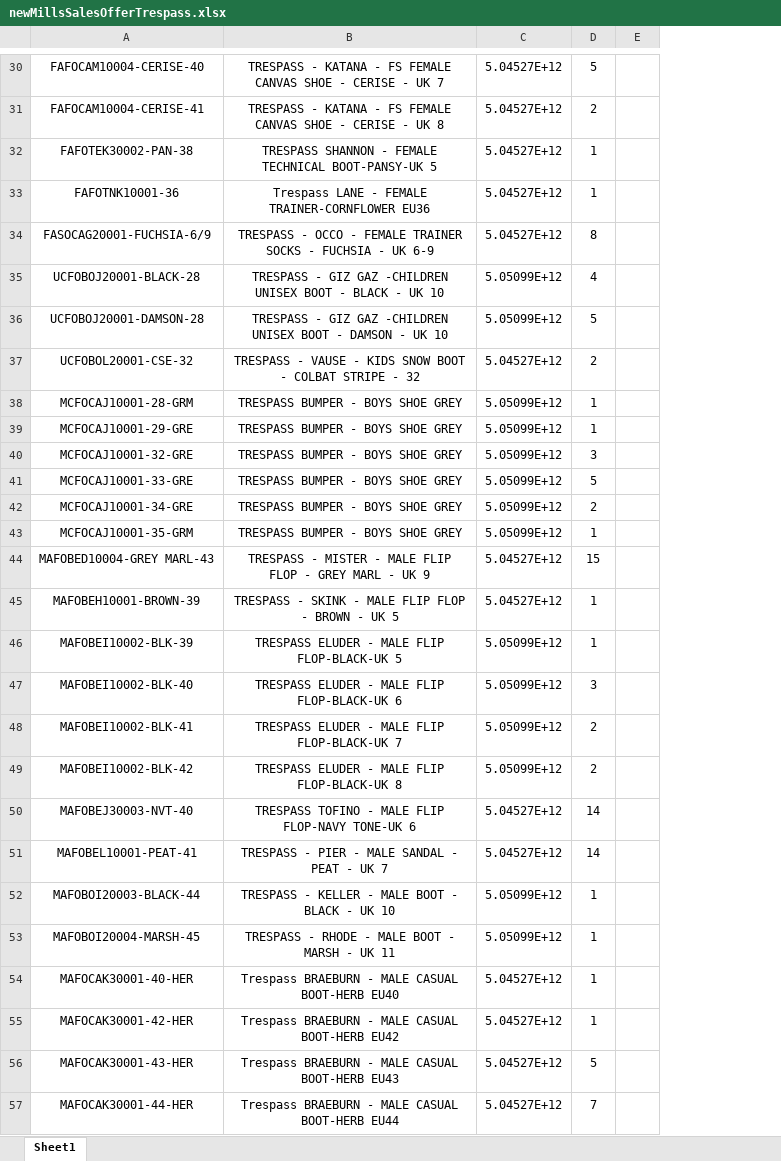
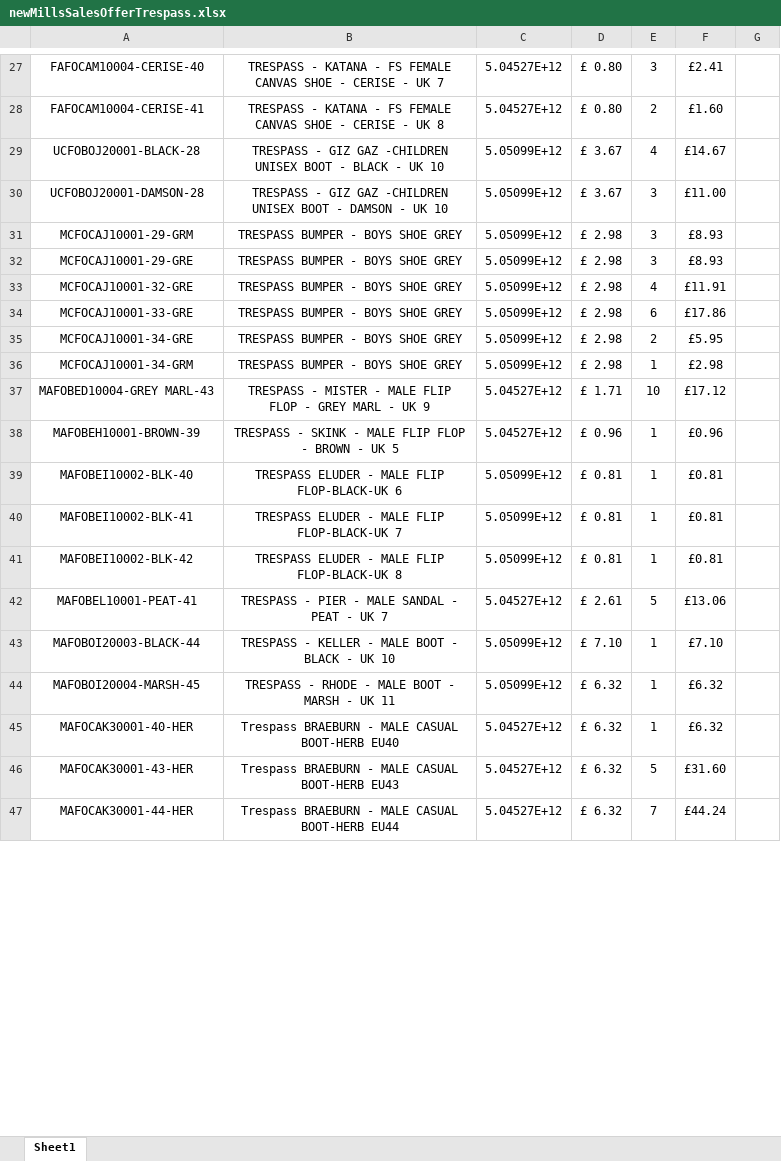
Before and after one commit to rogueco/NewMillsGroup, an Excel workbook: offers/downloadableOffers/newMillsSalesOfferTrespass.xlsx, sheet Sheet1, drawn as a sheet; only a part is shown, gaps mark what is left out; values as stored, in another font and other column widths than the file's, no borders; charts and pictures not drawn; removed rows and columns are numbered as before the commit, all else as after; the diff covers the shown part only; the diff names each change by its address in the sheet, - before the commit and + after, or states it on an @@ line.

```diff
--- a/offers/downloadableOffers/newMillsSalesOfferTrespass.xlsx (sheet Sheet1)
+++ b/offers/downloadableOffers/newMillsSalesOfferTrespass.xlsx (sheet Sheet1)
+column D, rows 27-47: £ 0.80 | £ 0.80 | £ 3.67 | £ 3.67 | £ 2.98 | £ 2.98 | £ 2.98 | £ 2.98 | £ 2.98 | £ 2.98 | £ 1.71 | £ 0.96 | £ 0.81 | £ 0.81 | £ 0.81 | £ 2.61 | £ 7.10 | £ 6.32 | £ 6.32 | £ 6.32 | £ 6.32
+column F, rows 27-47: £2.41 | £1.60 | £14.67 | £11.00 | £8.93 | £8.93 | £11.91 | £17.86 | £5.95 | £2.98 | £17.12 | £0.96 | £0.81 | £0.81 | £0.81 | £13.06 | £7.10 | £6.32 | £6.32 | £31.60 | £44.24
-E27: 5
+E27: 3
-row 32: FAFOTEK30002-PAN-38 | TRESPASS SHANNON - FEMALE TECHNICAL BOOT-PANSY-UK 5 | 5.04527E+12 | 1
-row 33: FAFOTNK10001-36 | Trespass LANE - FEMALE TRAINER-CORNFLOWER EU36 | 5.04527E+12 | 1
-row 34: FASOCAG20001-FUCHSIA-6/9 | TRESPASS - OCCO - FEMALE TRAINER SOCKS - FUCHSIA - UK 6-9 | 5.04527E+12 | 8
-E30: 5
+E30: 3
-row 37: UCFOBOL20001-CSE-32 | TRESPASS - VAUSE - KIDS SNOW BOOT - COLBAT STRIPE - 32 | 5.04527E+12 | 2
-A31: MCFOCAJ10001-28-GRM
+A31: MCFOCAJ10001-29-GRM
-E31:E32: 1
+E31:E32: 3
-E33: 3
+E33: 4
-E34: 5
+E34: 6
-A36: MCFOCAJ10001-35-GRM
+A36: MCFOCAJ10001-34-GRM
-E37: 15
+E37: 10
-row 46: MAFOBEI10002-BLK-39 | TRESPASS ELUDER - MALE FLIP FLOP-BLACK-UK 5 | 5.05099E+12 | 1
-E39: 3
+E39: 1
-E40:E41: 2
+E40:E41: 1
-row 50: MAFOBEJ30003-NVT-40 | TRESPASS TOFINO - MALE FLIP FLOP-NAVY TONE-UK 6 | 5.04527E+12 | 14
-E42: 14
+E42: 5
-row 55: MAFOCAK30001-42-HER | Trespass BRAEBURN - MALE CASUAL BOOT-HERB EU42 | 5.04527E+12 | 1
```
Also changed, not shown: 6 added rows, 16 removed rows, 13 edited cells and merged cells elsewhere in this sheet, charts or pictures, offers/downloadableOffers/newMillsSalesOfferEnglandRugby.xlsx, offers/downloadableOffers/newMillsSalesOfferSpeedo.xlsx, 34 other files.
